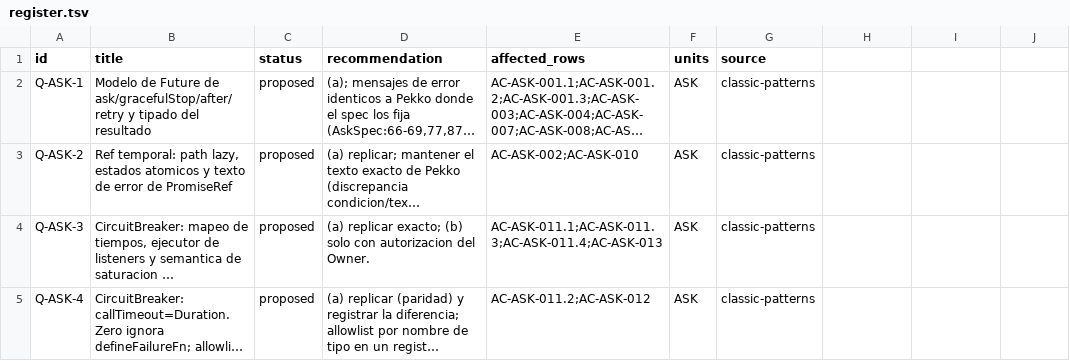
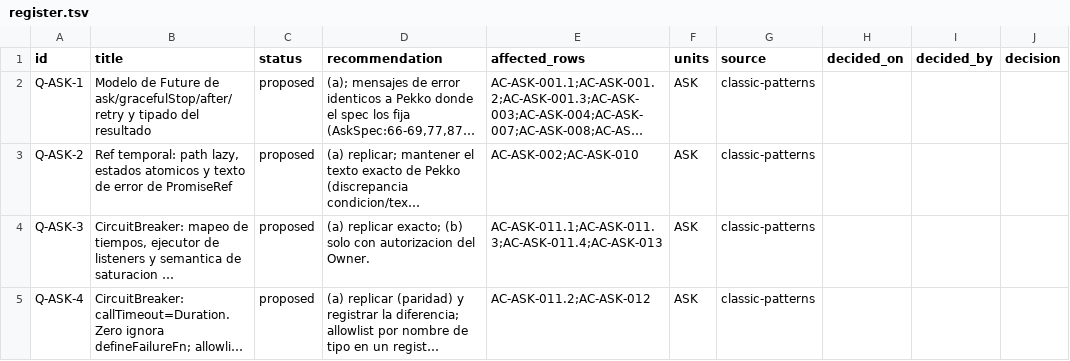
Before and after one commit to getsyntegrity/rakka, a TSV file: docs/decisions/register.tsv, drawn as a sheet; only a part is shown; long unchanged cells end in …; the diff names each change by its address in the sheet, - before the commit and + after, or states it on an @@ line.

```diff
--- a/docs/decisions/register.tsv
+++ b/docs/decisions/register.tsv
-H1: (empty)
+H1: decided_on
-I1: (empty)
+I1: decided_by
-J1: (empty)
+J1: decision
```
Also changed, not shown: docs/contract-map.tsv, docs/inventory/actor-classic.tsv, 25 other files.
